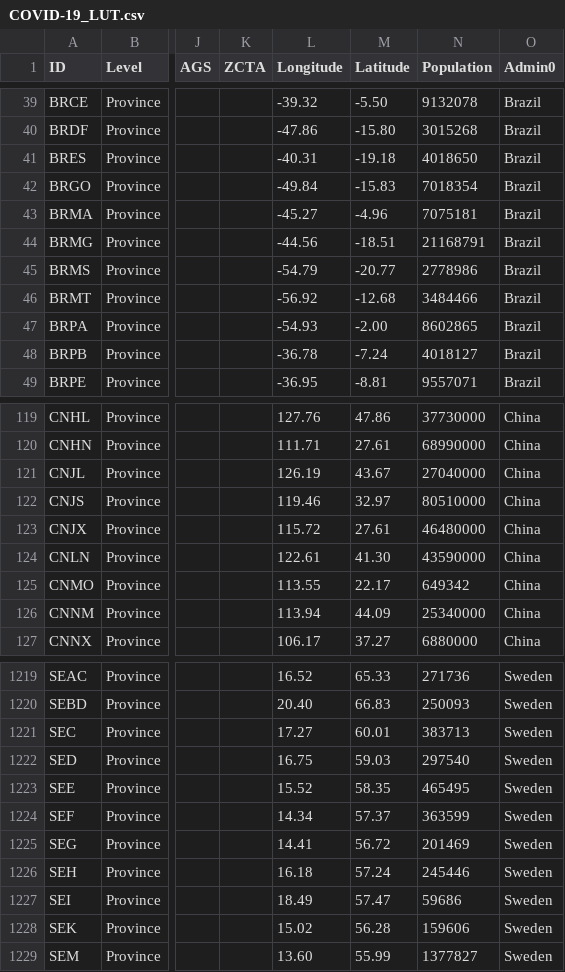
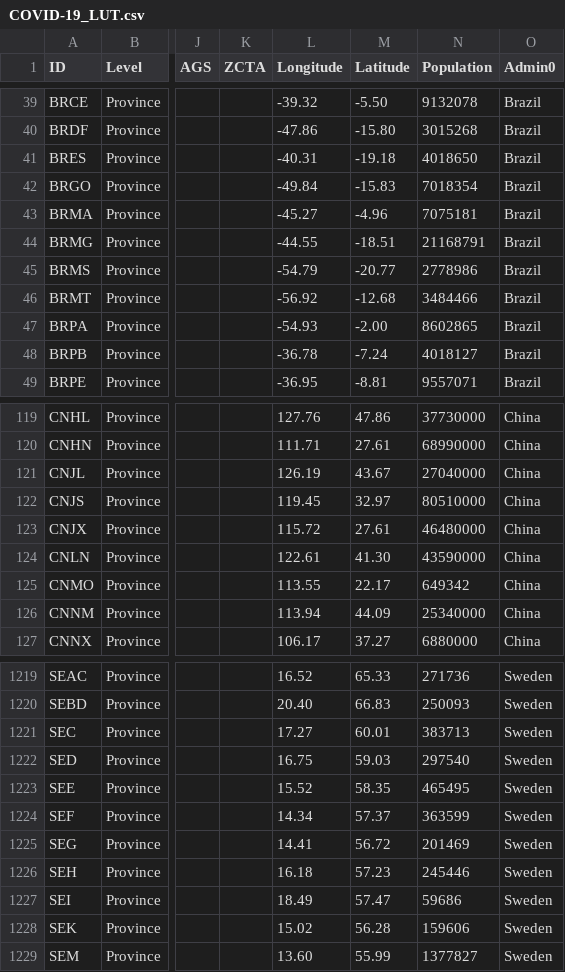
Before and after one commit to Phiinson/COVID-20, a CSV file: COVID-19_LUT.csv, drawn as a sheet; only a part is shown, gaps mark what is left out; the diff names each change by its address in the sheet, - before the commit and + after, or states it on an @@ line.

Commit message:
Update dataset (Tue Aug 18 23:13:25 EDT 2020)

```diff
--- a/COVID-19_LUT.csv
+++ b/COVID-19_LUT.csv
-L44 (Longitude): -44.56
+L44 (Longitude): -44.55
-L122 (Longitude): 119.46
+L122 (Longitude): 119.45
-M1226 (Latitude): 57.24
+M1226 (Latitude): 57.23
```
Also changed, not shown: 1 other file.
